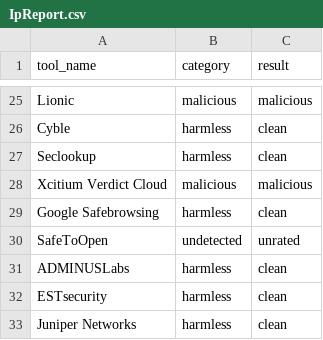
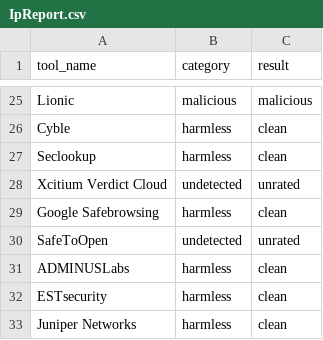
Before and after one commit to pgtrungg/project1, a CSV file: Results_csv/IpReport.csv, drawn as a sheet; only a part is shown, gaps mark what is left out.

```diff
--- a/Results_csv/IpReport.csv
+++ b/Results_csv/IpReport.csv
@@ -27,3 +27,3 @@ Cyble,"harmless","clean"
 Seclookup,"harmless","clean"
-Xcitium Verdict Cloud,"malicious","malicious"
+Xcitium Verdict Cloud,"undetected","unrated"
 Google Safebrowsing,"harmless","clean"
```
Also changed, not shown: 6 other files.
